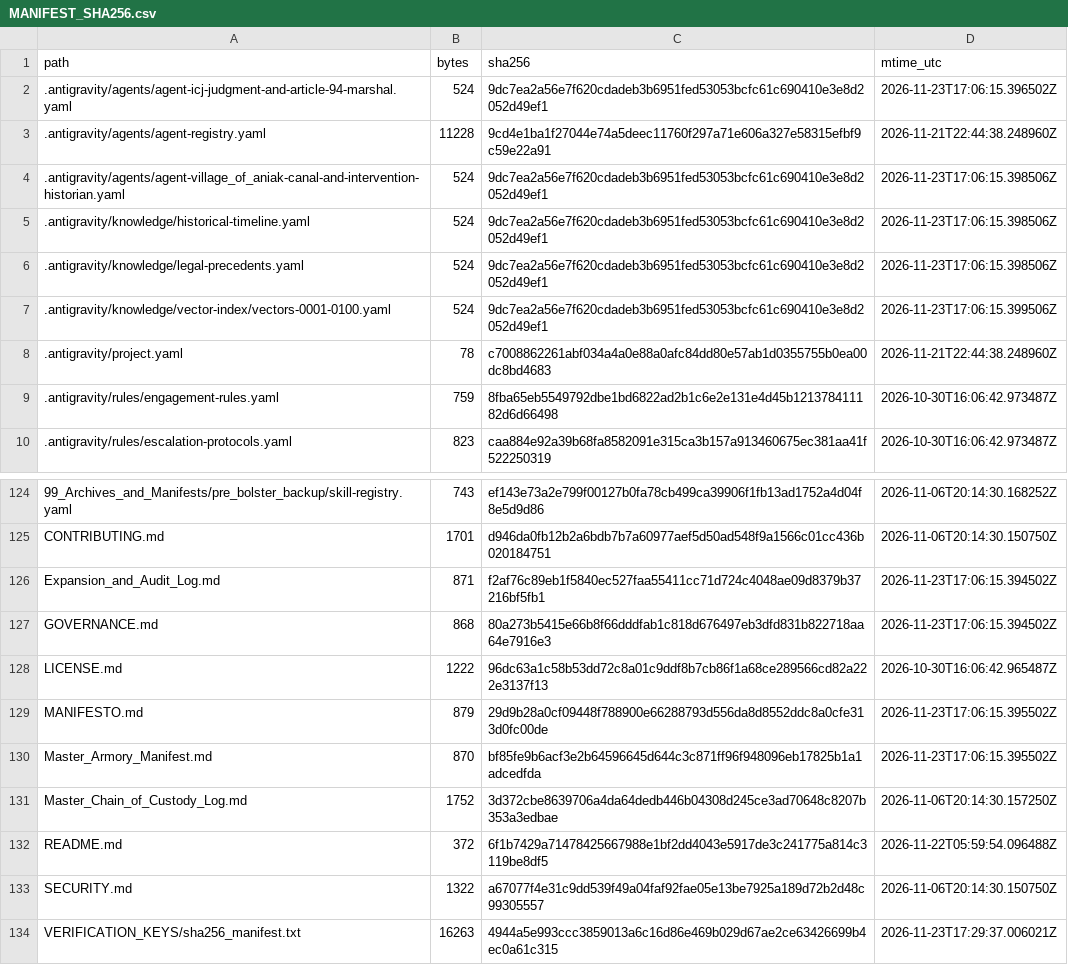
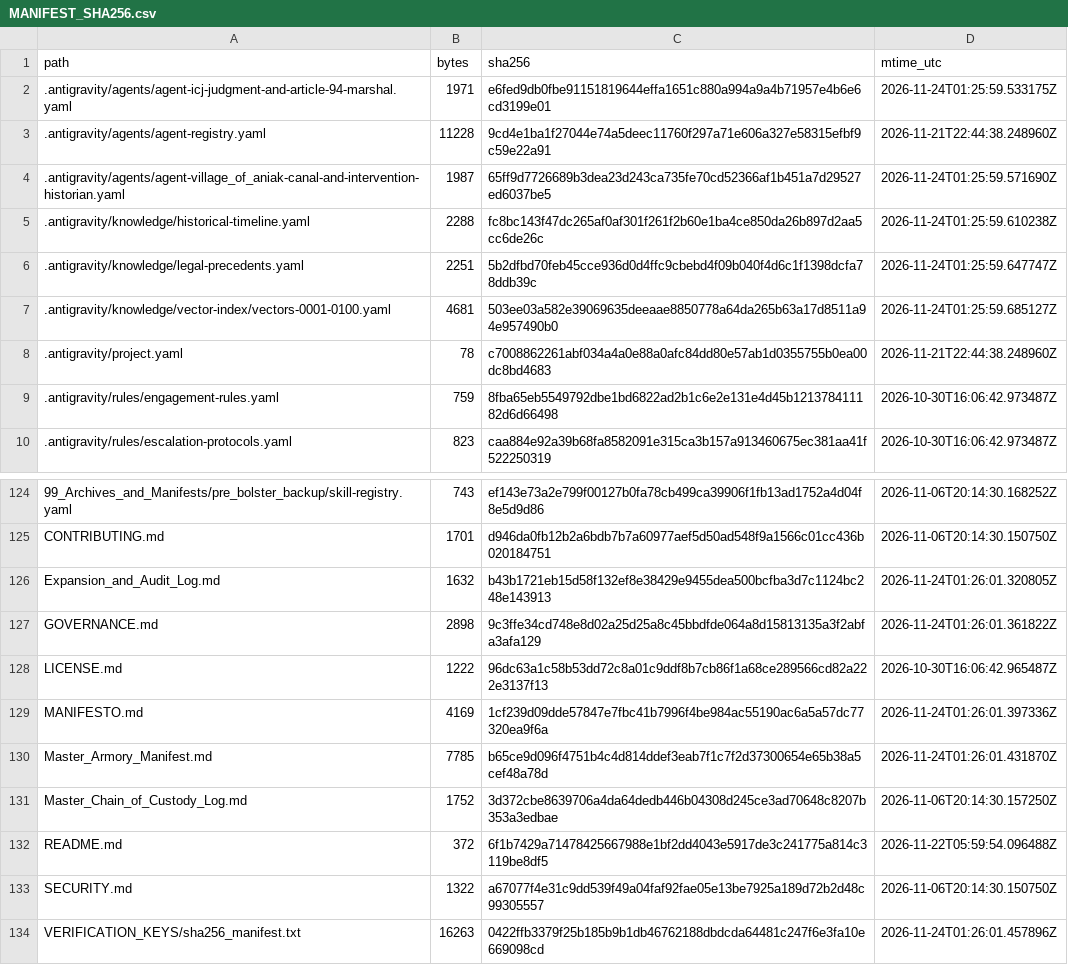
Before and after one commit to GlobalRestitutionAlliance/turtle-island-us-ak-village-of-aniak-master-litigation, a CSV file: 99_Archives_and_Manifests/MANIFEST_SHA256.csv, drawn as a sheet; only a part is shown, gaps mark what is left out; the diff covers the shown part only.

```diff
--- a/99_Archives_and_Manifests/MANIFEST_SHA256.csv
+++ b/99_Archives_and_Manifests/MANIFEST_SHA256.csv
@@ -1,8 +1,8 @@
 path,bytes,sha256,mtime_utc
-.antigravity/agents/agent-icj-judgment-and-article-94-marshal.yaml,524,9dc7ea2a56e7f620cdadeb3b6951fed53053bcfc61c690410e3e8d2052d49ef1,2026-11-23T17:06:15.396502Z
+.antigravity/agents/agent-icj-judgment-and-article-94-marshal.yaml,1971,e6fed9db0fbe91151819644effa1651c880a994a9a4b71957e4b6e6cd3199e01,2026-11-24T01:25:59.533175Z
 .antigravity/agents/agent-registry.yaml,11228,9cd4e1ba1f27044e74a5deec11760f297a71e606a327e58315efbf9c59e22a91,2026-11-21T22:44:38.248960Z
-.antigravity/agents/agent-village_of_aniak-canal-and-intervention-historian.yaml,524,9dc7ea2a56e7f620cdadeb3b6951fed53053bcfc61c690410e3e8d2052d49ef1,2026-11-23T17:06:15.398506Z
-.antigravity/knowledge/historical-timeline.yaml,524,9dc7ea2a56e7f620cdadeb3b6951fed53053bcfc61c690410e3e8d2052d49ef1,2026-11-23T17:06:15.398506Z
-.antigravity/knowledge/legal-precedents.yaml,524,9dc7ea2a56e7f620cdadeb3b6951fed53053bcfc61c690410e3e8d2052d49ef1,2026-11-23T17:06:15.398506Z
-.antigravity/knowledge/vector-index/vectors-0001-0100.yaml,524,9dc7ea2a56e7f620cdadeb3b6951fed53053bcfc61c690410e3e8d2052d49ef1,2026-11-23T17:06:15.399506Z
+.antigravity/agents/agent-village_of_aniak-canal-and-intervention-historian.yaml,1987,65ff9d7726689b3dea23d243ca735fe70cd52366af1b451a7d29527ed6037be5,2026-11-24T01:25:59.571690Z
+.antigravity/knowledge/historical-timeline.yaml,2288,fc8bc143f47dc265af0af301f261f2b60e1ba4ce850da26b897d2aa5cc6de26c,2026-11-24T01:25:59.610238Z
+.antigravity/knowledge/legal-precedents.yaml,2251,5b2dfbd70feb45cce936d0d4ffc9cbebd4f09b040f4d6c1f1398dcfa78ddb39c,2026-11-24T01:25:59.647747Z
+.antigravity/knowledge/vector-index/vectors-0001-0100.yaml,4681,503ee03a582e39069635deeaae8850778a64da265b63a17d8511a94e957490b0,2026-11-24T01:25:59.685127Z
 .antigravity/project.yaml,78,c7008862261abf034a4a0e88a0afc84dd80e57ab1d0355755b0ea00dc8bd4683,2026-11-21T22:44:38.248960Z
@@ -125,7 +125,7 @@ path,bytes,sha256,mtime_utc
 CONTRIBUTING.md,1701,d946da0fb12b2a6bdb7b7a60977aef5d50ad548f9a1566c01cc436b020184751,2026-11-06T20:14:30.150750Z
-Expansion_and_Audit_Log.md,871,f2af76c89eb1f5840ec527faa55411cc71d724c4048ae09d8379b37216bf5fb1,2026-11-23T17:06:15.394502Z
-GOVERNANCE.md,868,80a273b5415e66b8f66dddfab1c818d676497eb3dfd831b822718aa64e7916e3,2026-11-23T17:06:15.394502Z
+Expansion_and_Audit_Log.md,1632,b43b1721eb15d58f132ef8e38429e9455dea500bcfba3d7c1124bc248e143913,2026-11-24T01:26:01.320805Z
+GOVERNANCE.md,2898,9c3ffe34cd748e8d02a25d25a8c45bbdfde064a8d15813135a3f2abfa3afa129,2026-11-24T01:26:01.361822Z
 LICENSE.md,1222,96dc63a1c58b53dd72c8a01c9ddf8b7cb86f1a68ce289566cd82a222e3137f13,2026-10-30T16:06:42.965487Z
-MANIFESTO.md,879,29d9b28a0cf09448f788900e66288793d556da8d8552ddc8a0cfe313d0fc00de,2026-11-23T17:06:15.395502Z
-Master_Armory_Manifest.md,870,bf85fe9b6acf3e2b64596645d644c3c871ff96f948096eb17825b1a1adcedfda,2026-11-23T17:06:15.395502Z
+MANIFESTO.md,4169,1cf239d09dde57847e7fbc41b7996f4be984ac55190ac6a5a57dc77320ea9f6a,2026-11-24T01:26:01.397336Z
+Master_Armory_Manifest.md,7785,b65ce9d096f4751b4c4d814ddef3eab7f1c7f2d37300654e65b38a5cef48a78d,2026-11-24T01:26:01.431870Z
 Master_Chain_of_Custody_Log.md,1752,3d372cbe8639706a4da64dedb446b04308d245ce3ad70648c8207b353a3edbae,2026-11-06T20:14:30.157250Z
@@ -133,2 +133,2 @@ README.md,372,6f1b7429a71478425667988e1bf2dd4043e5917de3c241775a814c3119be8df5,2
 SECURITY.md,1322,a67077f4e31c9dd539f49a04faf92fae05e13be7925a189d72b2d48c99305557,2026-11-06T20:14:30.150750Z
-VERIFICATION_KEYS/sha256_manifest.txt,16263,4944a5e993ccc3859013a6c16d86e469b029d67ae2ce63426699b4ec0a61c315,2026-11-23T17:29:37.006021Z
+VERIFICATION_KEYS/sha256_manifest.txt,16263,0422ffb3379f25b185b9b1db46762188dbdcda64481c247f6e3fa10e669098cd,2026-11-24T01:26:01.457896Z
```
Also changed, not shown: 81 edited cells elsewhere in this file, 37 other files.
